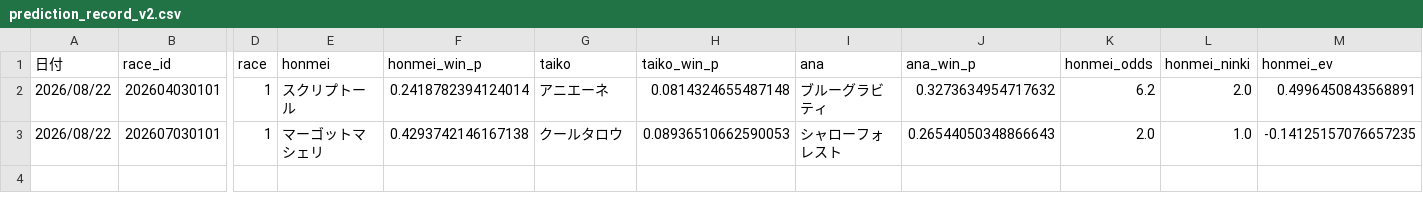
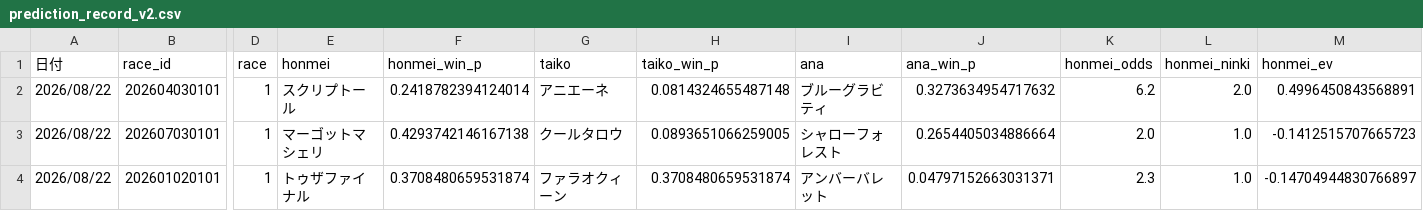
Before and after one commit to fu-ga306/keiba-ai, a CSV file: prediction_record_v2.csv, drawn as a sheet; only a part is shown, gaps mark what is left out; rows hold the shown columns only; the diff names each change by its address in the sheet, - before the commit and + after, or states it on an @@ line.

```diff
--- a/prediction_record_v2.csv
+++ b/prediction_record_v2.csv
-H3 (taiko_win_p): 0.08936510662590053
+H3 (taiko_win_p): 0.0893651066259005
-J3 (ana_win_p): 0.26544050348866643
+J3 (ana_win_p): 0.2654405034886664
-M3 (honmei_ev): -0.14125157076657235
+M3 (honmei_ev): -0.1412515707665723
+row 4: 2026/08/22 | 202601020101 | 1 | トゥザファイナル | 0.3708480659531874 | ファラオクィーン | 0.3708480659531874 | アンバーバレット | 0.04797152663031371 | 2.3 | 1.0 | -0.14704944830766897
```
Also changed, not shown: odds_history.csv, today_predictions.csv.
